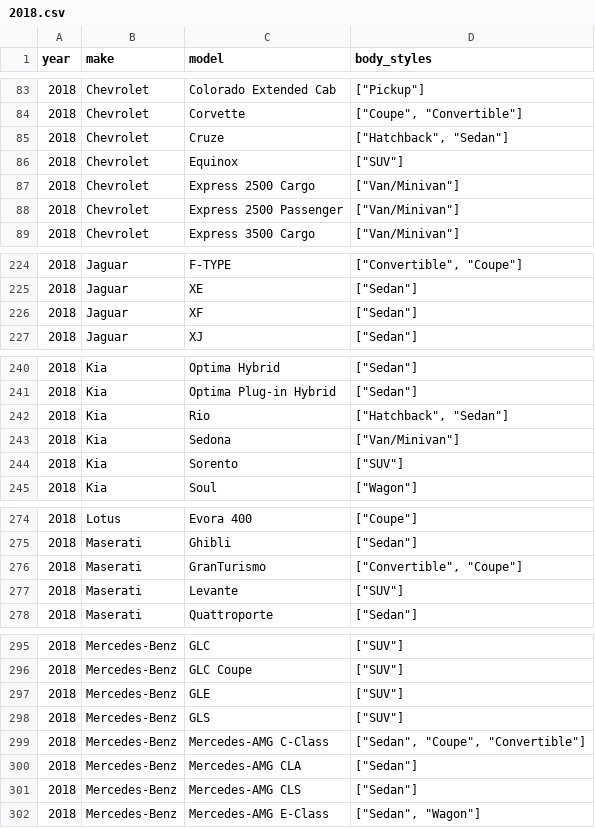
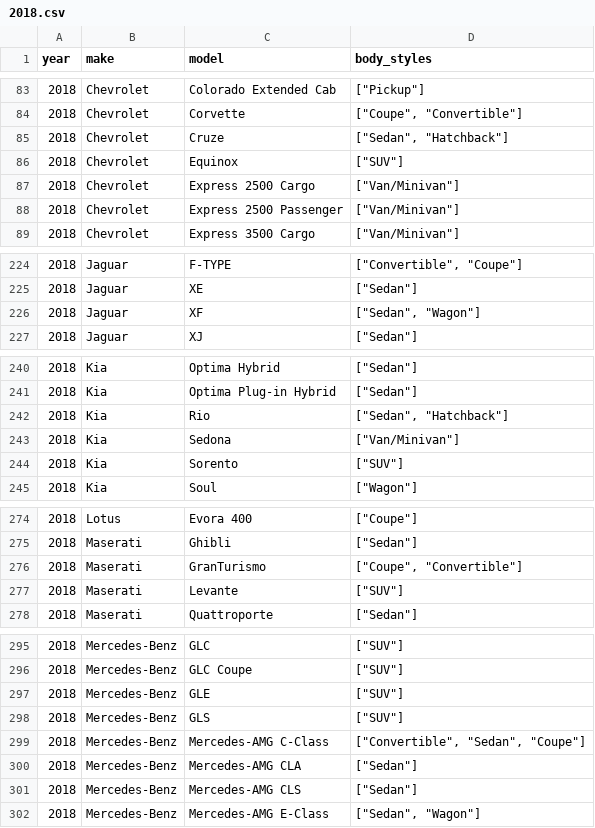
Before and after one commit to abhionlyone/us-car-models-data, a CSV file: 2018.csv, drawn as a sheet; only a part is shown, gaps mark what is left out; the diff covers the shown part only.

```diff
--- a/2018.csv
+++ b/2018.csv
@@ -84,3 +84,3 @@ year,make,model,body_styles
 2018,Chevrolet,Corvette,"[""Coupe"", ""Convertible""]"
-2018,Chevrolet,Cruze,"[""Hatchback"", ""Sedan""]"
+2018,Chevrolet,Cruze,"[""Sedan"", ""Hatchback""]"
 2018,Chevrolet,Equinox,"[""SUV""]"
@@ -225,3 +225,3 @@ year,make,model,body_styles
 2018,Jaguar,XE,"[""Sedan""]"
-2018,Jaguar,XF,"[""Sedan""]"
+2018,Jaguar,XF,"[""Sedan"", ""Wagon""]"
 2018,Jaguar,XJ,"[""Sedan""]"
@@ -241,3 +241,3 @@ year,make,model,body_styles
 2018,Kia,Optima Plug-in Hybrid,"[""Sedan""]"
-2018,Kia,Rio,"[""Hatchback"", ""Sedan""]"
+2018,Kia,Rio,"[""Sedan"", ""Hatchback""]"
 2018,Kia,Sedona,"[""Van/Minivan""]"
@@ -275,3 +275,3 @@ year,make,model,body_styles
 2018,Maserati,Ghibli,"[""Sedan""]"
-2018,Maserati,GranTurismo,"[""Convertible"", ""Coupe""]"
+2018,Maserati,GranTurismo,"[""Coupe"", ""Convertible""]"
 2018,Maserati,Levante,"[""SUV""]"
@@ -298,3 +298,3 @@ year,make,model,body_styles
 2018,Mercedes-Benz,GLS,"[""SUV""]"
-2018,Mercedes-Benz,Mercedes-AMG C-Class,"[""Sedan"", ""Coupe"", ""Convertible""]"
+2018,Mercedes-Benz,Mercedes-AMG C-Class,"[""Convertible"", ""Sedan"", ""Coupe""]"
 2018,Mercedes-Benz,Mercedes-AMG CLA,"[""Sedan""]"
```
Also changed, not shown: 9 edited cells elsewhere in this file, 2019.csv.
